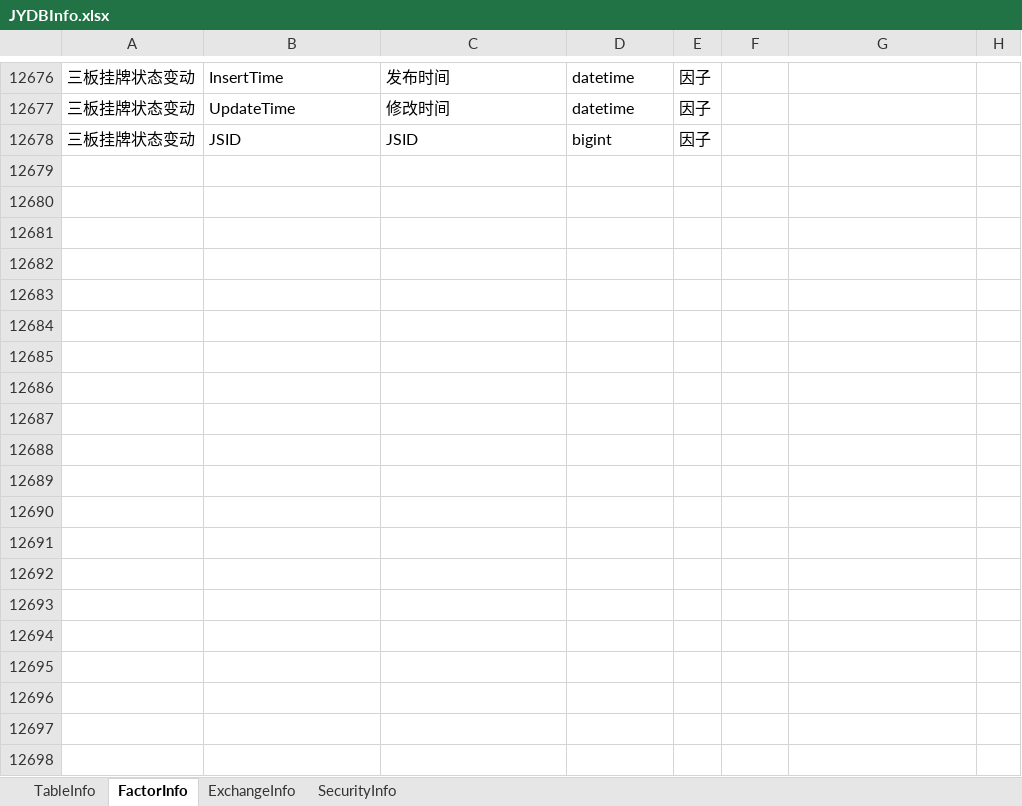
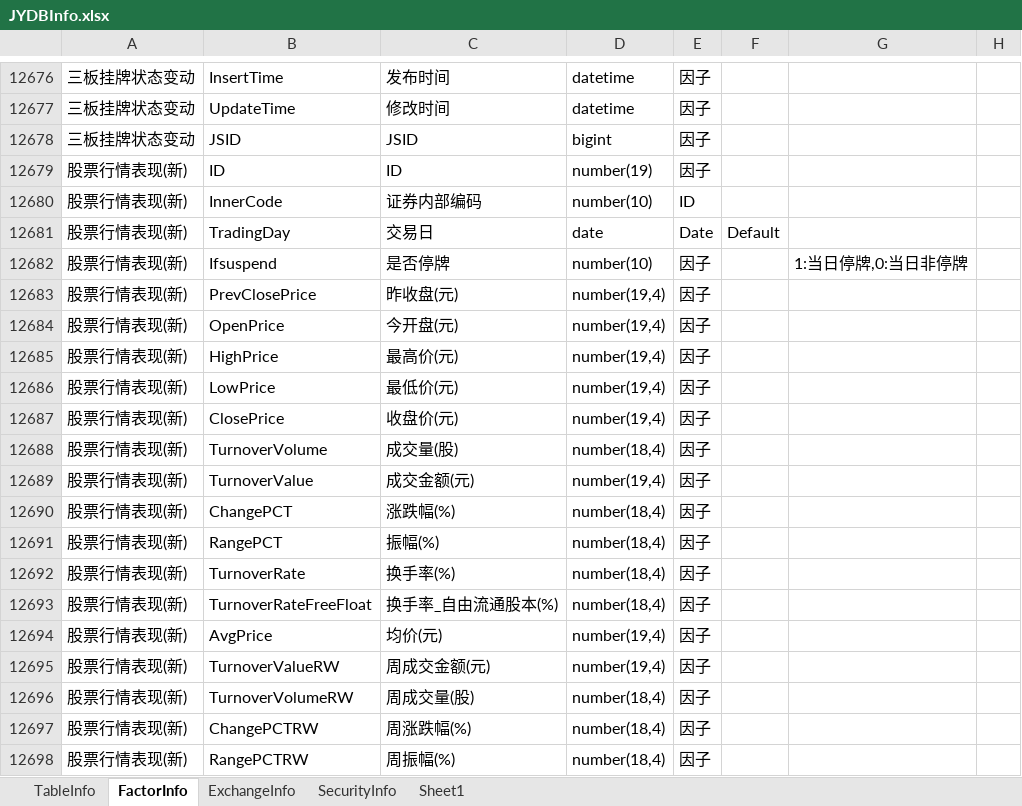
Before and after one commit to Scorpi000/QuantStudio, an Excel workbook: QuantStudio/Resource/JYDBInfo.xlsx, sheet FactorInfo, drawn as a sheet; only a part is shown, gaps mark what is left out; values as stored, in another font and other column widths than the file's, no borders; the diff covers the shown part only; the diff names each change by its address in the sheet, - before the commit and + after, or states it on an @@ line.

```diff
--- a/QuantStudio/Resource/JYDBInfo.xlsx (sheet FactorInfo)
+++ b/QuantStudio/Resource/JYDBInfo.xlsx (sheet FactorInfo)
+sheet tab: Sheet1
+row 12679: 股票行情表现(新) | ID | ID | number(19) | 因子
+row 12680: 股票行情表现(新) | InnerCode | 证券内部编码 | number(10) | ID
+row 12681: 股票行情表现(新) | TradingDay | 交易日 | date | Date | Default
+row 12682: 股票行情表现(新) | Ifsuspend | 是否停牌 | number(10) | 因子 |  | 1:当日停牌,0:当日非停牌
+row 12683: 股票行情表现(新) | PrevClosePrice | 昨收盘(元) | number(19,4) | 因子
+row 12684: 股票行情表现(新) | OpenPrice | 今开盘(元) | number(19,4) | 因子
+row 12685: 股票行情表现(新) | HighPrice | 最高价(元) | number(19,4) | 因子
+row 12686: 股票行情表现(新) | LowPrice | 最低价(元) | number(19,4) | 因子
+row 12687: 股票行情表现(新) | ClosePrice | 收盘价(元) | number(19,4) | 因子
+row 12688: 股票行情表现(新) | TurnoverVolume | 成交量(股) | number(18,4) | 因子
+row 12689: 股票行情表现(新) | TurnoverValue | 成交金额(元) | number(19,4) | 因子
+row 12690: 股票行情表现(新) | ChangePCT | 涨跌幅(%) | number(18,4) | 因子
+row 12691: 股票行情表现(新) | RangePCT | 振幅(%) | number(18,4) | 因子
+row 12692: 股票行情表现(新) | TurnoverRate | 换手率(%) | number(18,4) | 因子
+row 12693: 股票行情表现(新) | TurnoverRateFreeFloat | 换手率_自由流通股本(%) | number(18,4) | 因子
+row 12694: 股票行情表现(新) | AvgPrice | 均价(元) | number(19,4) | 因子
+row 12695: 股票行情表现(新) | TurnoverValueRW | 周成交金额(元) | number(19,4) | 因子
+row 12696: 股票行情表现(新) | TurnoverVolumeRW | 周成交量(股) | number(18,4) | 因子
+row 12697: 股票行情表现(新) | ChangePCTRW | 周涨跌幅(%) | number(18,4) | 因子
+row 12698: 股票行情表现(新) | RangePCTRW | 周振幅(%) | number(18,4) | 因子
```
Also changed, not shown: 116 added rows elsewhere in this sheet, sheet TableInfo, 41 other files.
